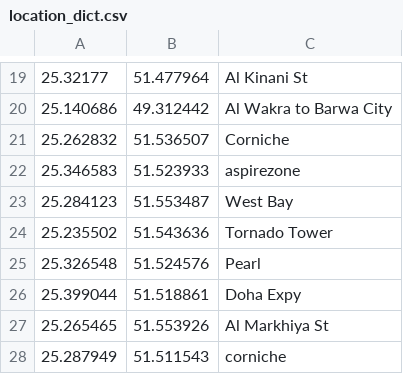
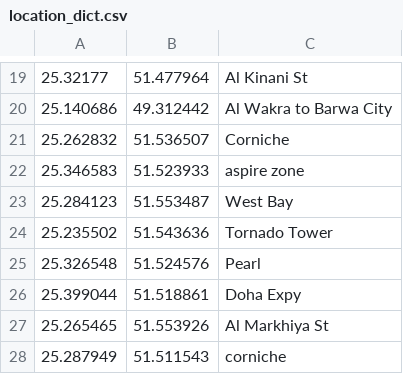
Before and after one commit to nalemadi/qt2s, a CSV file: qt2s/data/location_dict.csv, drawn as a sheet; only a part is shown, gaps mark what is left out.

Commit message:
added location format for geocoding.

```diff
--- a/qt2s/data/location_dict.csv
+++ b/qt2s/data/location_dict.csv
@@ -21,3 +21,3 @@
 25.262832;51.536507;Corniche
-25.346583;51.523933;aspirezone
+25.346583;51.523933;aspire zone
 25.284123;51.553487;West Bay
```
Also changed, not shown: 3 other files.
